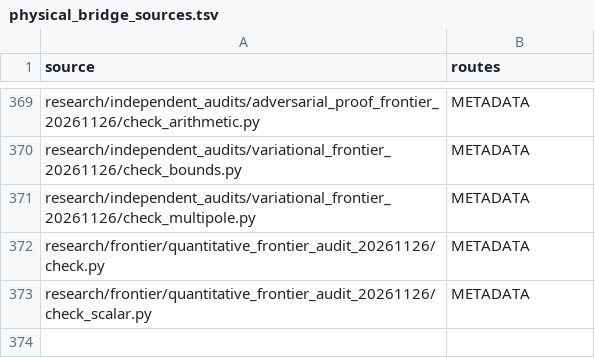
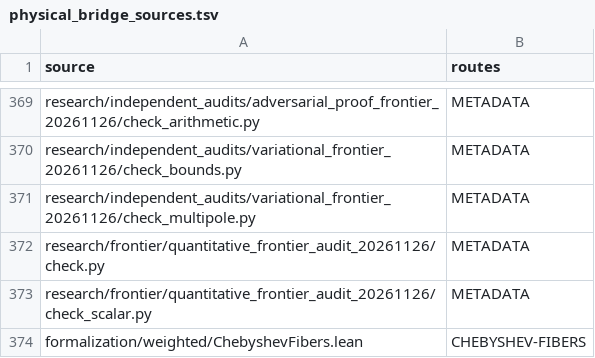
Before and after one commit to dovvnloading/loops-research-archive, a TSV file: formalization/physical_bridge_sources.tsv, drawn as a sheet; only a part is shown, gaps mark what is left out.

Commit message:
Repair four Lean elaboration failures and register the physical benchmark

```diff
--- a/formalization/physical_bridge_sources.tsv
+++ b/formalization/physical_bridge_sources.tsv
@@ -373 +373,2 @@ research/frontier/quantitative_frontier_audit_20261126/check.py	METADATA
 research/frontier/quantitative_frontier_audit_20261126/check_scalar.py	METADATA
+formalization/weighted/ChebyshevFibers.lean	CHEBYSHEV-FIBERS
```
Also changed, not shown: 4 other files.
